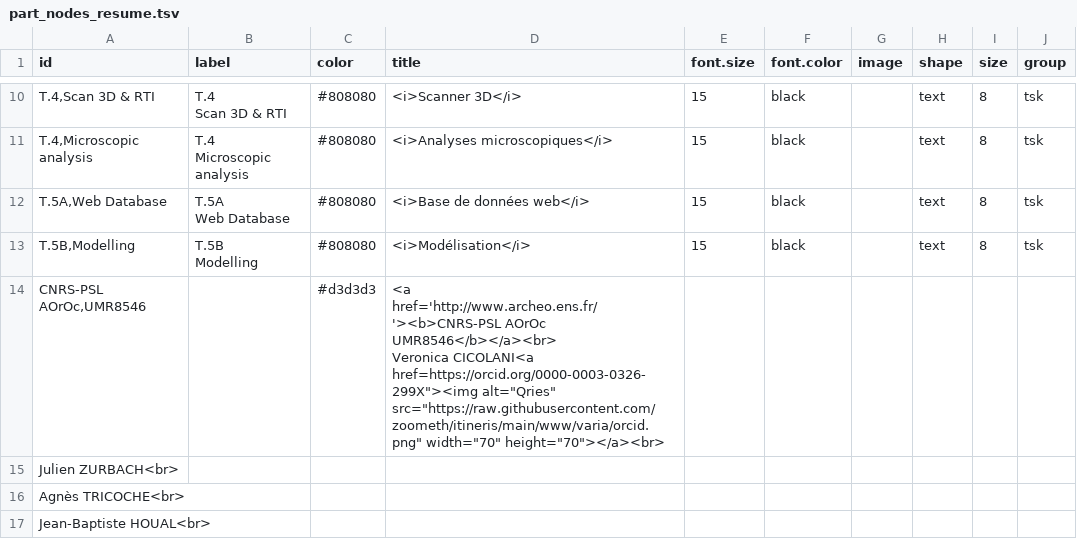
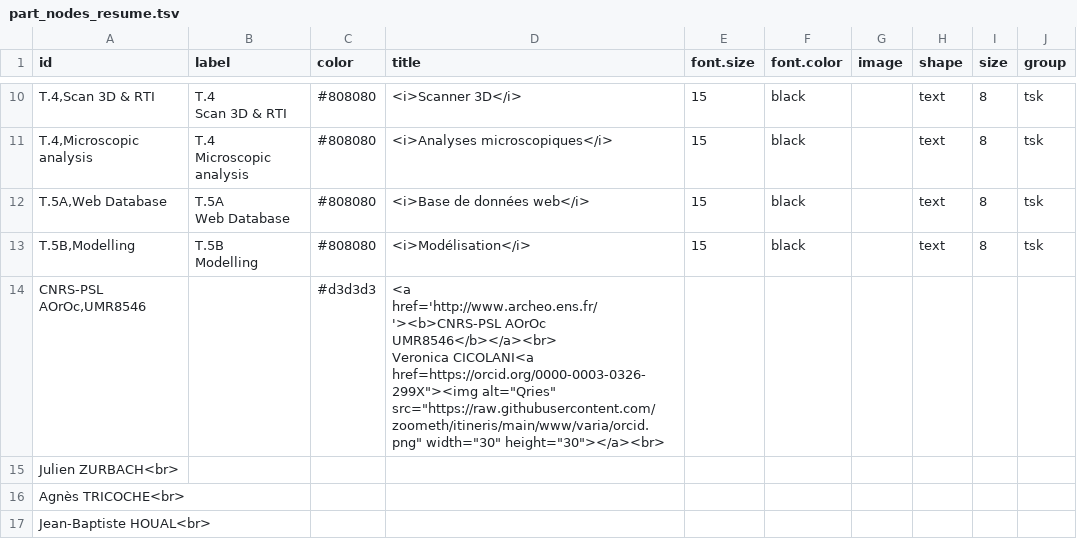
Before and after one commit to zoometh/itineris, a TSV file: data/part_nodes_resume.tsv, drawn as a sheet; only a part is shown, gaps mark what is left out.

Commit message:
orcid sizes

```diff
--- a/data/part_nodes_resume.tsv
+++ b/data/part_nodes_resume.tsv
@@ -22,4 +22,4 @@ Web Database"	"#808080"	"<i>Base de données web</i>"	15	"black"	""	"text"	8	"ts
 Modelling"	"#808080"	"<i>Modélisation</i>"	15	"black"	""	"text"	8	"tsk"
-"CNRS-PSL AOrOc,UMR8546"	""	"#d3d3d3"	"<a href='http://www.archeo.ens.fr/'><b>CNRS-PSL AOrOc UMR8546</b></a><br>
-             Veronica CICOLANI<a href="https://orcid.org/0000-0003-0326-299X"><img alt="Qries" src="https://raw.githubusercontent.com/zoometh/itineris/main/www/varia/orcid.png" width="70" height="70"></a><br>
+"CNRS-PSL AOrOc,UMR8546"	""	"#d3d3d3"	"<a href='http://www.archeo.ens.fr/'><b>CNRS-PSL AOrOc UMR8546</b></a><br>
+             Veronica CICOLANI<a href="https://orcid.org/0000-0003-0326-299X"><img alt="Qries" src="https://raw.githubusercontent.com/zoometh/itineris/main/www/varia/orcid.png" width="30" height="30"></a><br>
              Julien ZURBACH<br>
```
Also changed, not shown: 1 other file.
